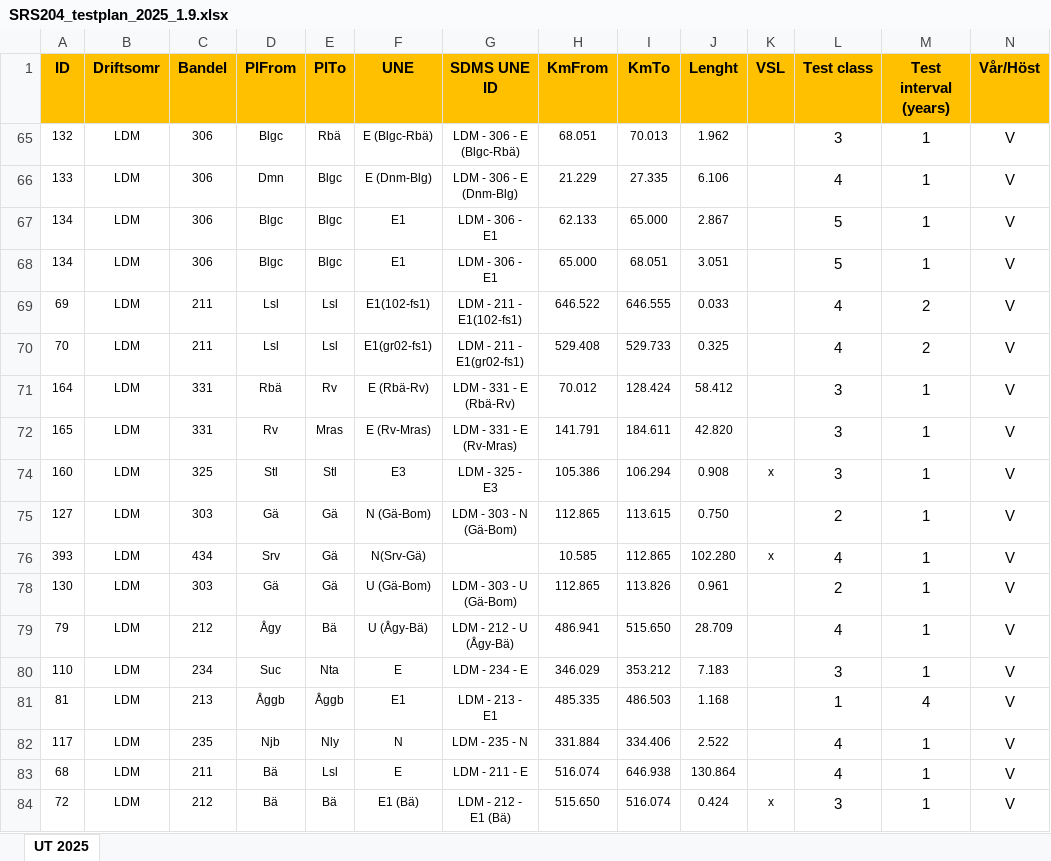
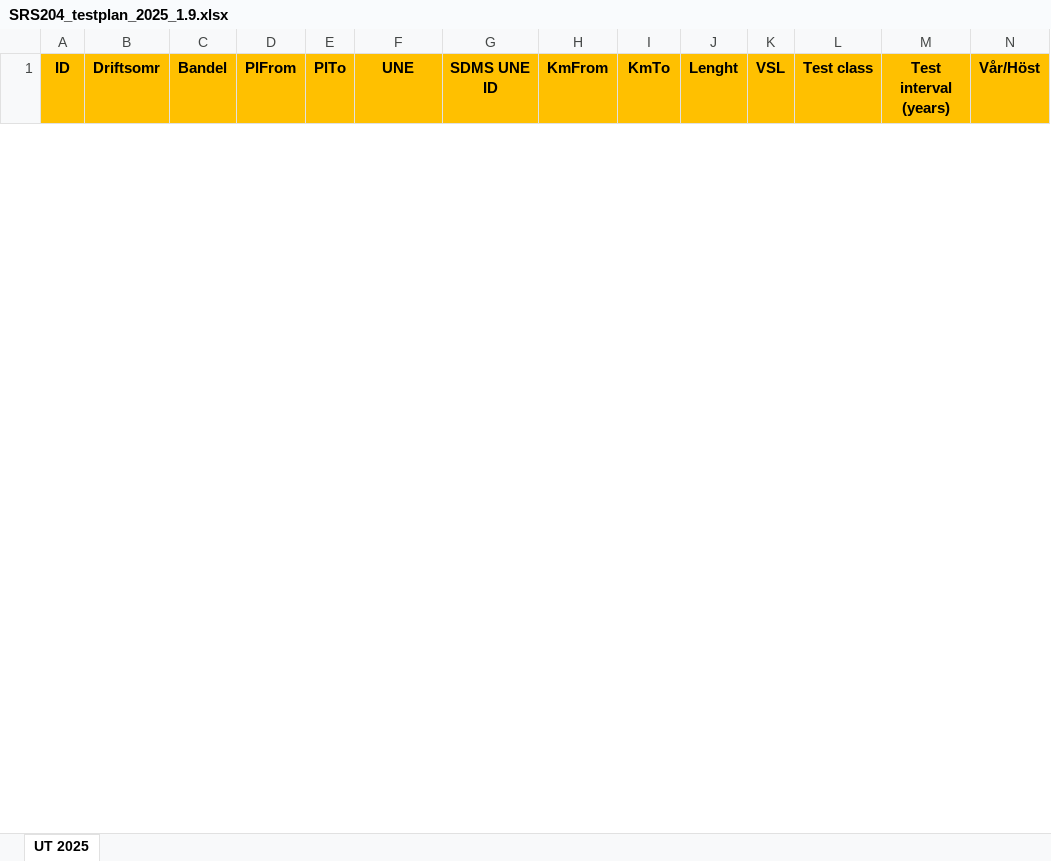
Before and after one commit to h23johal/Trafikverket-GIT, an Excel workbook: electron/backend/data/NuData/SRS204_testplan_2025_1.9.xlsx, sheet UT 2025, drawn as a sheet; only a part is shown; values as stored, in another font and other column widths than the file's, no borders; removed rows and columns are numbered as before the commit, all else as after; rows hold the shown columns only; the diff covers the shown part only; the diff names each change by its address in the sheet, - before the commit and + after, or states it on an @@ line.

```diff
--- a/electron/backend/data/NuData/SRS204_testplan_2025_1.9.xlsx (sheet UT 2025)
+++ b/electron/backend/data/NuData/SRS204_testplan_2025_1.9.xlsx (sheet UT 2025)
-row 65: 132 | LDM | 306 | Blgc | Rbä | E (Blgc-Rbä) | LDM - 306 - E (Blgc-Rbä) | 68.051 | 70.013 | 1.962 |  | 3 | 1 | V
-row 66: 133 | LDM | 306 | Dmn | Blgc | E (Dnm-Blg) | LDM - 306 - E (Dnm-Blg) | 21.229 | 27.335 | 6.106 |  | 4 | 1 | V
-row 67: 134 | LDM | 306 | Blgc | Blgc | E1 | LDM - 306 - E1 | 62.133 | 65.000 | 2.867 |  | 5 | 1 | V
-row 68: 134 | LDM | 306 | Blgc | Blgc | E1 | LDM - 306 - E1 | 65.000 | 68.051 | 3.051 |  | 5 | 1 | V
-row 69: 69 | LDM | 211 | Lsl | Lsl | E1(102-fs1) | LDM - 211 - E1(102-fs1) | 646.522 | 646.555 | 0.033 |  | 4 | 2 | V
-row 70: 70 | LDM | 211 | Lsl | Lsl | E1(gr02-fs1) | LDM - 211 - E1(gr02-fs1) | 529.408 | 529.733 | 0.325 |  | 4 | 2 | V
-row 71: 164 | LDM | 331 | Rbä | Rv | E (Rbä-Rv) | LDM - 331 - E (Rbä-Rv) | 70.012 | 128.424 | 58.412 |  | 3 | 1 | V
-row 72: 165 | LDM | 331 | Rv | Mras | E (Rv-Mras) | LDM - 331 - E (Rv-Mras) | 141.791 | 184.611 | 42.820 |  | 3 | 1 | V
-row 74: 160 | LDM | 325 | Stl | Stl | E3 | LDM - 325 - E3 | 105.386 | 106.294 | 0.908 | x | 3 | 1 | V
-row 75: 127 | LDM | 303 | Gä | Gä | N (Gä-Bom) | LDM - 303 - N (Gä-Bom) | 112.865 | 113.615 | 0.750 |  | 2 | 1 | V
-row 76: 393 | LDM | 434 | Srv | Gä | N(Srv-Gä) |  | 10.585 | 112.865 | 102.280 | x | 4 | 1 | V
-row 78: 130 | LDM | 303 | Gä | Gä | U (Gä-Bom) | LDM - 303 - U (Gä-Bom) | 112.865 | 113.826 | 0.961 |  | 2 | 1 | V
-row 79: 79 | LDM | 212 | Ågy | Bä | U (Ågy-Bä) | LDM - 212 - U (Ågy-Bä) | 486.941 | 515.650 | 28.709 |  | 4 | 1 | V
-row 80: 110 | LDM | 234 | Suc | Nta | E | LDM - 234 - E | 346.029 | 353.212 | 7.183 |  | 3 | 1 | V
-row 81: 81 | LDM | 213 | Åggb | Åggb | E1 | LDM - 213 - E1 | 485.335 | 486.503 | 1.168 |  | 1 | 4 | V
-row 82: 117 | LDM | 235 | Njb | Nly | N | LDM - 235 - N | 331.884 | 334.406 | 2.522 |  | 4 | 1 | V
-row 83: 68 | LDM | 211 | Bä | Lsl | E | LDM - 211 - E | 516.074 | 646.938 | 130.864 |  | 4 | 1 | V
-row 84: 72 | LDM | 212 | Bä | Bä | E1 (Bä) | LDM - 212 - E1 (Bä) | 515.650 | 516.074 | 0.424 | x | 3 | 1 | V
```
Also changed, not shown: 2 added rows and 62 removed rows elsewhere in this sheet, hidden cells, 24 other files.
